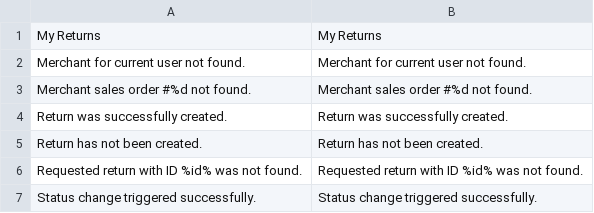
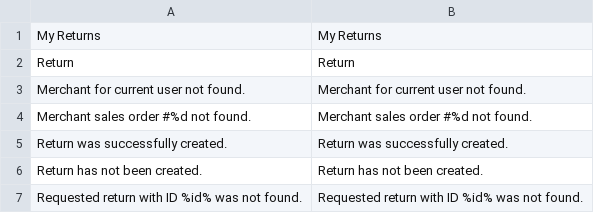
Before and after one commit to spryker/merchant-sales-return-merchant-user-gui, a CSV file: data/translation/Zed/en_US.csv, drawn as a sheet; only a part is shown; the shorter side is filled out with more unchanged rows; the diff names each change by its address in the sheet, - before the commit and + after, or states it on an @@ line.

```diff
--- a/data/translation/Zed/en_US.csv
+++ b/data/translation/Zed/en_US.csv
+row 2: Return | Return
```
Also changed, not shown: data/translation/Zed/de_DE.csv, 13 other files.
